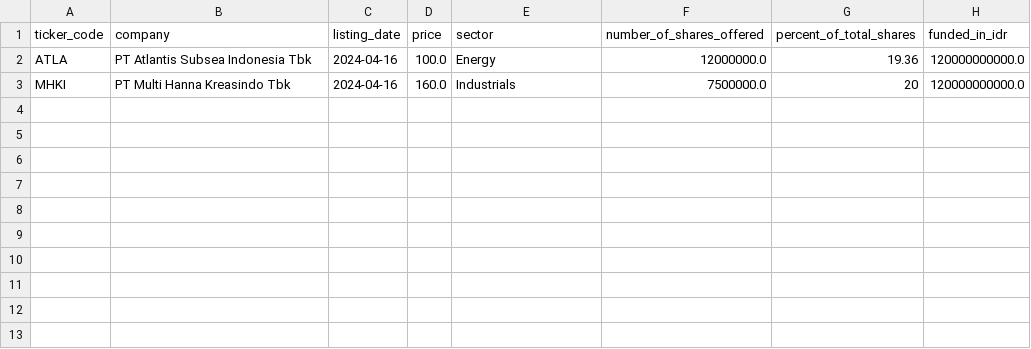
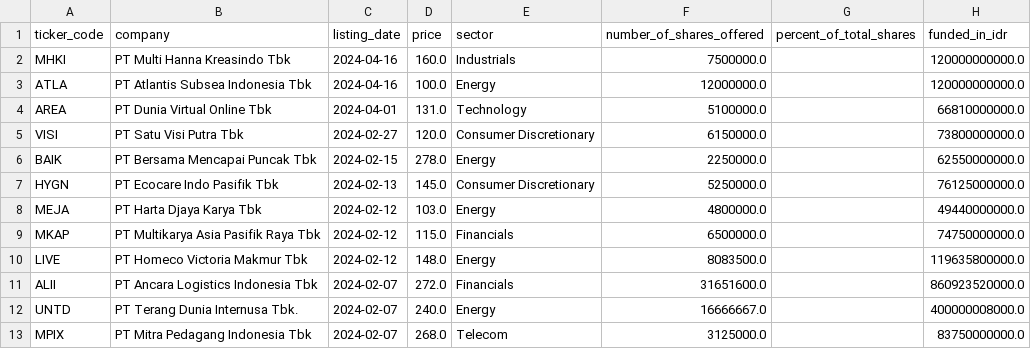
Before and after one commit to supertypeai/sectors_get_upcoming_ipo_data, a CSV file: ipo.csv, drawn as a sheet.

```diff
--- a/ipo.csv
+++ b/ipo.csv
@@ -1,3 +1,13 @@
 ticker_code,company,listing_date,price,sector,number_of_shares_offered,percent_of_total_shares,funded_in_idr
-ATLA,PT Atlantis Subsea Indonesia Tbk,2024-04-16,100.0,Energy ,12000000.0,19.36,120000000000.0
-MHKI,PT Multi Hanna Kreasindo Tbk,2024-04-16,160.0,Industrials,7500000.0,20,120000000000.0
+MHKI,PT Multi Hanna Kreasindo Tbk,2024-04-16,160.0,Industrials,7500000.0,,120000000000.0
+ATLA,PT Atlantis Subsea Indonesia Tbk,2024-04-16,100.0,Energy ,12000000.0,,120000000000.0
+AREA,PT Dunia Virtual Online Tbk,2024-04-01,131.0,Technology,5100000.0,,66810000000.0
+VISI,PT Satu Visi Putra Tbk,2024-02-27,120.0,Consumer Discretionary,6150000.0,,73800000000.0
+BAIK,PT Bersama Mencapai Puncak Tbk,2024-02-15,278.0,Energy,2250000.0,,62550000000.0
+HYGN,PT Ecocare Indo Pasifik Tbk,2024-02-13,145.0,Consumer Discretionary,5250000.0,,76125000000.0
+MEJA,PT Harta Djaya Karya Tbk,2024-02-12,103.0,Energy,4800000.0,,49440000000.0
+MKAP,PT Multikarya Asia Pasifik Raya Tbk,2024-02-12,115.0,Financials,6500000.0,,74750000000.0
+LIVE,PT Homeco Victoria Makmur Tbk,2024-02-12,148.0,Energy,8083500.0,,119635800000.0
+ALII,PT Ancara Logistics Indonesia Tbk,2024-02-07,272.0,Financials,31651600.0,,860923520000.0
+UNTD,PT Terang Dunia Internusa Tbk.,2024-02-07,240.0,Energy,16666667.0,,400000008000.0
+MPIX,PT Mitra Pedagang Indonesia Tbk,2024-02-07,268.0,Telecom,3125000.0,,83750000000.0
```
Also changed, not shown: 1 other file.
